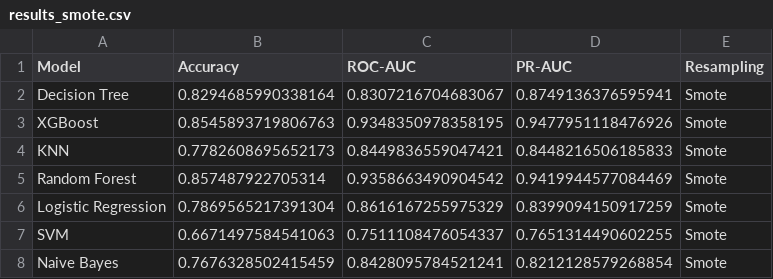
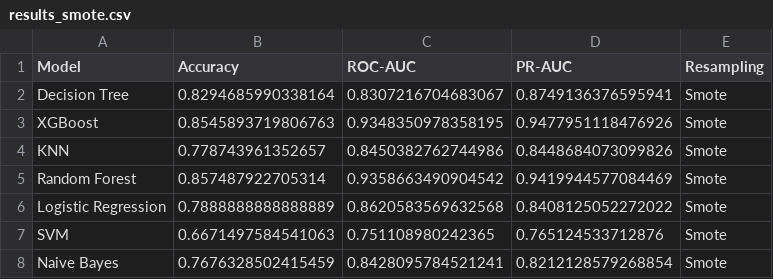
Before and after one commit to busraacr/churn_prediction, a CSV file: data/results/results_smote.csv, drawn as a sheet.

```diff
--- a/data/results/results_smote.csv
+++ b/data/results/results_smote.csv
@@ -3,6 +3,6 @@ Decision Tree,0.8294685990338164,0.8307216704683067,0.8749136376595941,Smote
 XGBoost,0.8545893719806763,0.9348350978358195,0.9477951118476926,Smote
-KNN,0.7782608695652173,0.8449836559047421,0.8448216506185833,Smote
+KNN,0.778743961352657,0.8450382762744986,0.8448684073099826,Smote
 Random Forest,0.857487922705314,0.9358663490904542,0.9419944577084469,Smote
-Logistic Regression,0.7869565217391304,0.8616167255975329,0.8399094150917259,Smote
-SVM,0.6671497584541063,0.7511108476054337,0.7651314490602255,Smote
+Logistic Regression,0.7888888888888889,0.8620583569632568,0.8408125052272022,Smote
+SVM,0.6671497584541063,0.751108980242365,0.765124533712876,Smote
 Naive Bayes,0.7676328502415459,0.8428095784521241,0.8212128579268854,Smote
```
Also changed, not shown: data/results/results_adasyn.csv, data/results/results_bs.csv, 11 other files.
